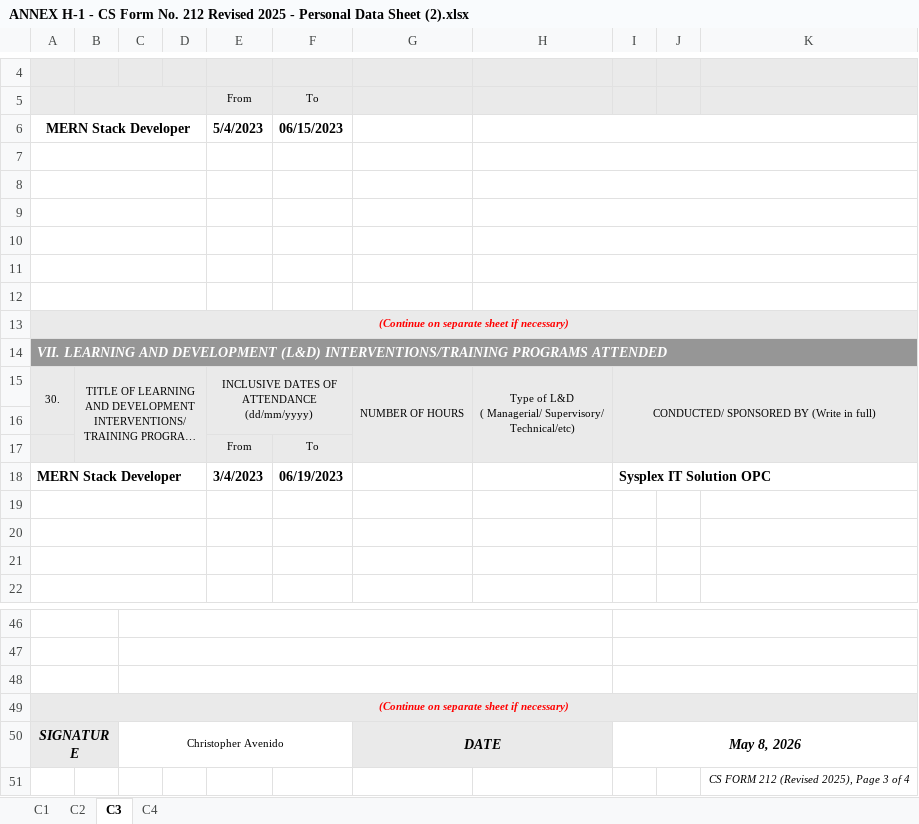
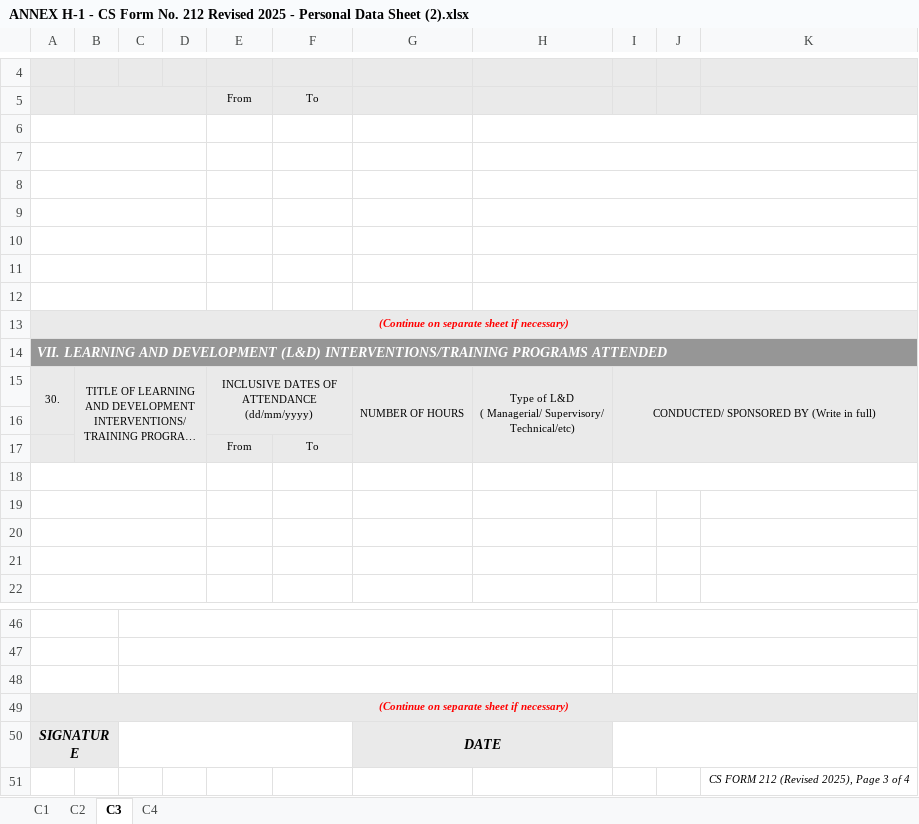
Before and after one commit to Chris-avenido/Agap, an Excel workbook: frontend/src/assets/ANNEX H-1 - CS Form No. 212 Revised 2025 - Personal Data Sheet (2).xlsx, sheet C3, drawn as a sheet; only a part is shown, gaps mark what is left out; long unchanged cells end in …; values as stored, in another font and other column widths than the file's, no borders; the diff names each change by its address in the sheet, - before the commit and + after, or states it on an @@ line.

```diff
--- a/frontend/src/assets/ANNEX H-1 - CS Form No. 212 Revised 2025 - Personal Data Sheet (2).xlsx (sheet C3)
+++ b/frontend/src/assets/ANNEX H-1 - CS Form No. 212 Revised 2025 - Personal Data Sheet (2).xlsx (sheet C3)
-row 6: MERN Stack Developer |  |  |  | 5/4/2023 | 06/15/2023
+row 6: (empty)
-row 18: MERN Stack Developer |  |  |  | 3/4/2023 | 06/19/2023 |  |  | Sysplex IT Solution OPC
+row 18: (empty)
-C50: Christopher Avenido
+C50: (empty)
-I50: May 8, 2026
+I50: (empty)
```
Also changed, not shown: sheet C1, sheet C2, sheet C4, 17 other files.
